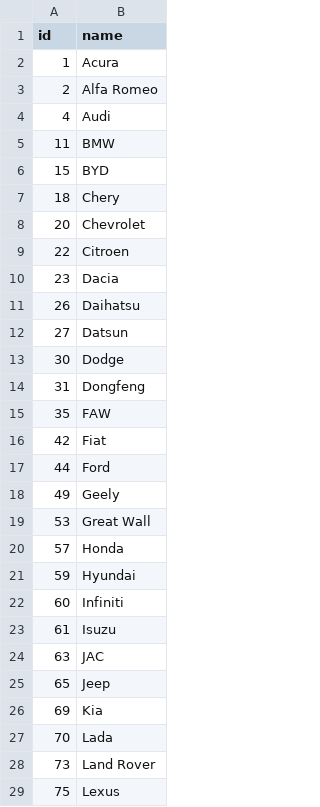
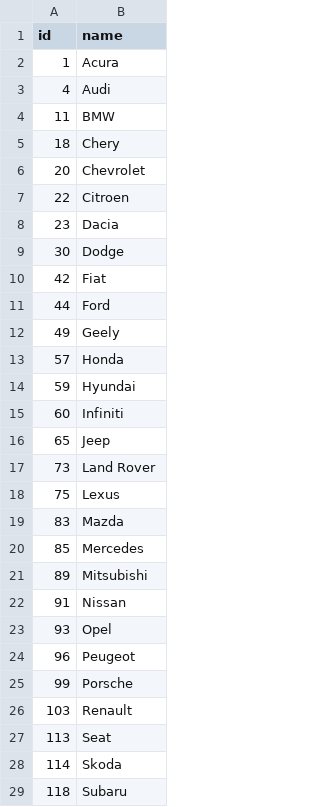
Before and after one commit to svv2602/create_keywords_api, a CSV file: lib/cars_db/test_table_car2_brand.csv, drawn as a sheet; only a part is shown; the shorter side is filled out with more unchanged rows; the diff covers the shown part only.

```diff
--- a/lib/cars_db/test_table_car2_brand.csv
+++ b/lib/cars_db/test_table_car2_brand.csv
@@ -2,6 +2,4 @@ id,name
 1,Acura
-2,Alfa Romeo
 4,Audi
 11,BMW
-15,BYD
 18,Chery
@@ -10,7 +8,3 @@ id,name
 23,Dacia
-26,Daihatsu
-27,Datsun
 30,Dodge
-31,Dongfeng
-35,FAW
 42,Fiat
@@ -18,3 +12,2 @@ id,name
 49,Geely
-53,Great Wall
 57,Honda
@@ -22,7 +15,3 @@ id,name
 60,Infiniti
-61,Isuzu
-63,JAC
 65,Jeep
-69,Kia
-70,Lada
 73,Land Rover
```
Also changed, not shown: 7 removed rows elsewhere in this file, 11 other files.
